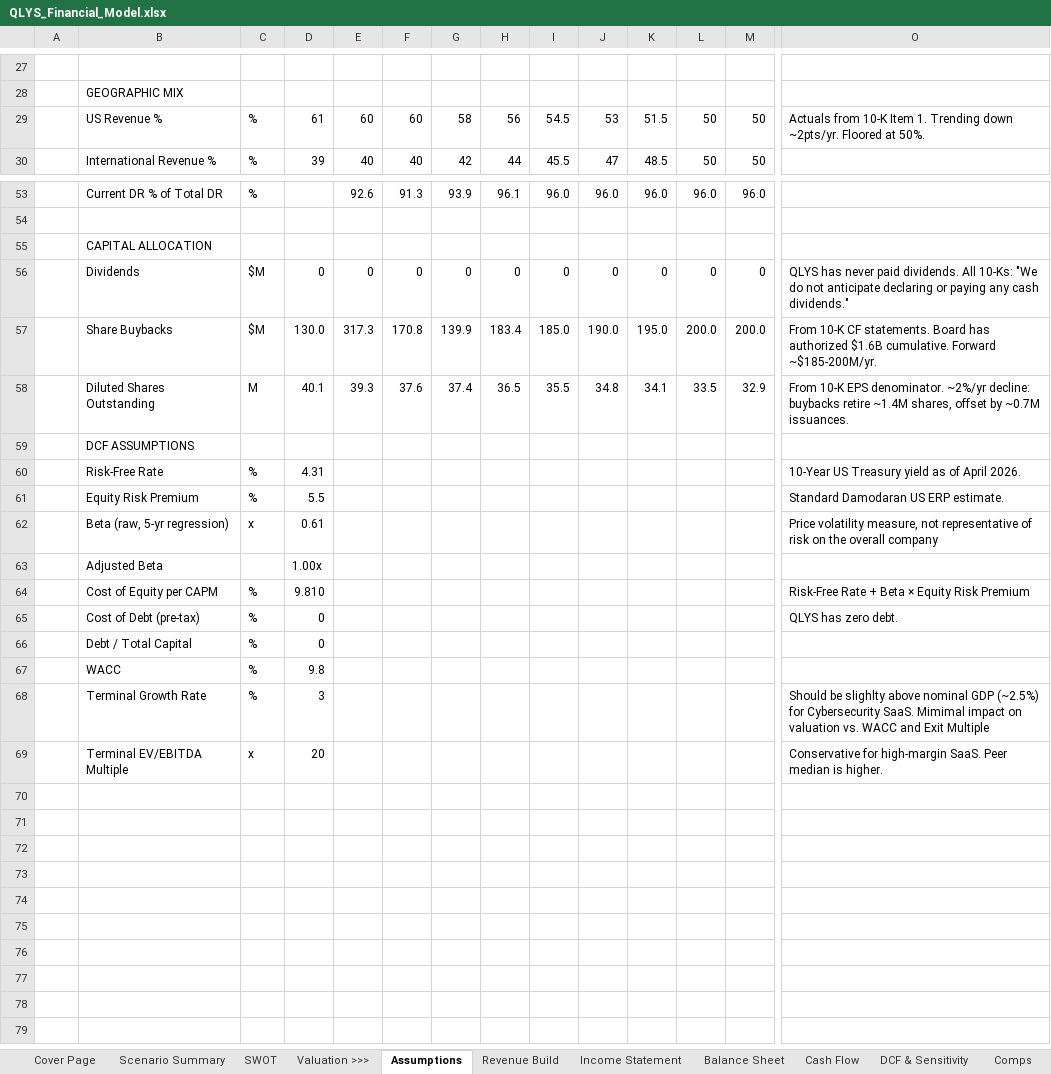
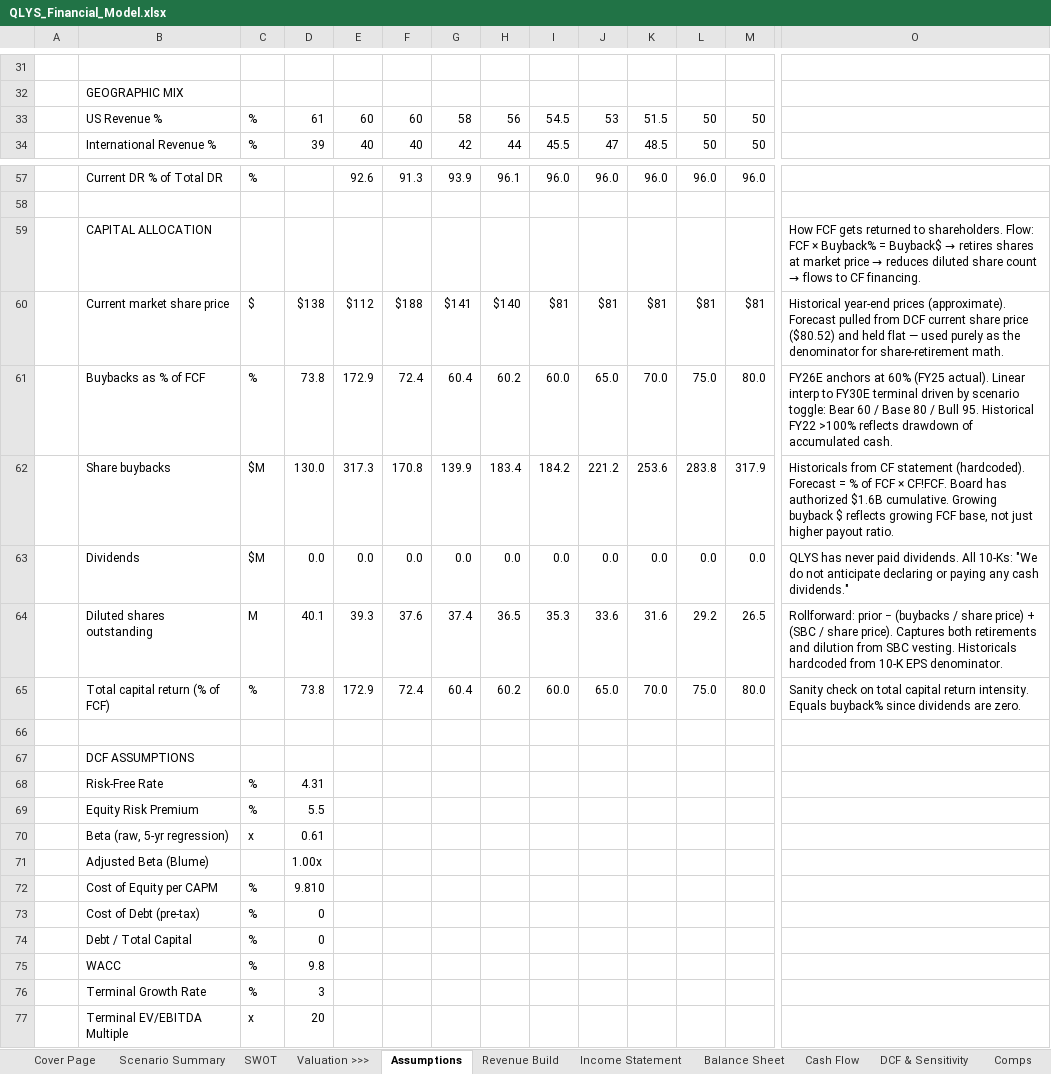
Before and after one commit to alldayarijay/stock-studies, an Excel workbook: downloads/QLYS_Financial_Model.xlsx, sheet Assumptions, drawn as a sheet; only a part is shown, gaps mark what is left out; values as stored, in another font and other column widths than the file's, no cell formats; removed rows and columns are numbered as before the commit, all else as after; rows hold the shown columns only; the diff covers the shown part only; the diff names each change by its address in the sheet, - before the commit and + after, or states it on an @@ line.

```diff
--- a/downloads/QLYS_Financial_Model.xlsx (sheet Assumptions)
+++ b/downloads/QLYS_Financial_Model.xlsx (sheet Assumptions)
-O33: Actuals from 10-K Item 1. Trending down ~2pts/yr. Floored at 50%.
+O33: (empty)
@@ O59: (empty) → How FCF gets returned to shareholders. Flow: FCF × Buyback% = Buyback$ → retires shares at market price → reduces diluted share count → flows to CF financing. @@
-row 56:  | Dividends | $M | 0 | 0 | 0 | 0 | 0 | 0 | 0 | 0 | 0 | 0 | QLYS has never paid dividends. All 10-Ks: "We do not anticipate declaring or paying any cash dividends."
+row 60:  | Current market share price | $ | $138 | $112 | $188 | $141 | $140 | $81 | $81 | $81 | $81 | $81 | Historical year-end prices (approximate). Forecast pulled from DCF current share price ($80.52) and held flat — used purely as the denominator for share-retirement math.
+row 61:  | Buybacks as % of FCF | % | 73.8 | 172.9 | 72.4 | 60.4 | 60.2 | 60.0 | 65.0 | 70.0 | 75.0 | 80.0 | FY26E anchors at 60% (FY25 actual). Linear interp to FY30E terminal driven by scenario toggle: Bear 60 / Base 80 / Bull 95. Historical FY22 >100% reflects drawdown of accumulated cash.
-B62: Share Buybacks
+B62: Share buybacks
-I62: 185.0
+I62: 184.2
-J62: 190.0
+J62: 221.2
-K62: 195.0
+K62: 253.6
-L62: 200.0
+L62: 283.8
-M62: 200.0
+M62: 317.9
-O62: From 10-K CF statements. Board has authorized $1.6B cumulative. Forward ~$185-200M/yr.
+O62: Historicals from CF statement (hardcoded). Forecast = % of FCF × CF!FCF. Board has authorized $1.6B cumulative. Growing buyback $ reflects growing FCF base, not just higher payout ratio.
+row 63:  | Dividends | $M | 0.0 | 0.0 | 0.0 | 0.0 | 0.0 | 0.0 | 0.0 | 0.0 | 0.0 | 0.0 | QLYS has never paid dividends. All 10-Ks: "We do not anticipate declaring or paying any cash dividends."
-B64: Diluted Shares Outstanding
+B64: Diluted shares outstanding
-I64: 35.5
+I64: 35.3
-J64: 34.8
+J64: 33.6
-K64: 34.1
+K64: 31.6
-L64: 33.5
+L64: 29.2
-M64: 32.9
+M64: 26.5
-O64: From 10-K EPS denominator. ~2%/yr decline: buybacks retire ~1.4M shares, offset by ~0.7M issuances.
+O64: Rollforward: prior − (buybacks / share price) + (SBC / share price). Captures both retirements and dilution from SBC vesting. Historicals hardcoded from 10-K EPS denominator.
+row 65:  | Total capital return (% of FCF) | % | 73.8 | 172.9 | 72.4 | 60.4 | 60.2 | 60.0 | 65.0 | 70.0 | 75.0 | 80.0 | Sanity check on total capital return intensity. Equals buyback% since dividends are zero.
+row 66: (empty)
-O68: 10-Year US Treasury yield as of April 2026.
+O68: (empty)
-O69: Standard Damodaran US ERP estimate.
+O69: (empty)
-O70: Price volatility measure, not representative of risk on the overall company
+O70: (empty)
-B71: Adjusted Beta
+B71: Adjusted Beta (Blume)
-O72: Risk-Free Rate + Beta × Equity Risk Premium
+O72: (empty)
-O73: QLYS has zero debt.
+O73: (empty)
-O76: Should be slighlty above nominal GDP (~2.5%) for Cybersecurity SaaS. Mimimal impact on valuation vs. WACC and Exit Multiple
+O76: (empty)
-O77: Conservative for high-margin SaaS. Peer median is higher.
+O77: (empty)
```
Also changed, not shown: 6 added rows, 2 removed rows and 4 edited cells elsewhere in this sheet, sheet Comps, sheet Scenario Summary, sheet Income Statement, sheet Cash Flow, sheet Balance Sheet, sheet DCF & Sensitivity, 3 more sheets, other sheet tabs, cell formats, formulas that keep their value, charts or pictures, downloads/EAT_Financial_Model.xlsx.
